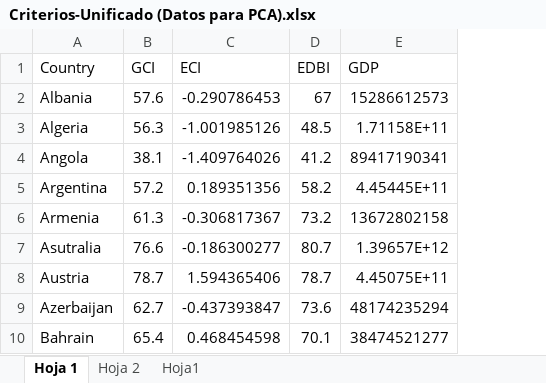
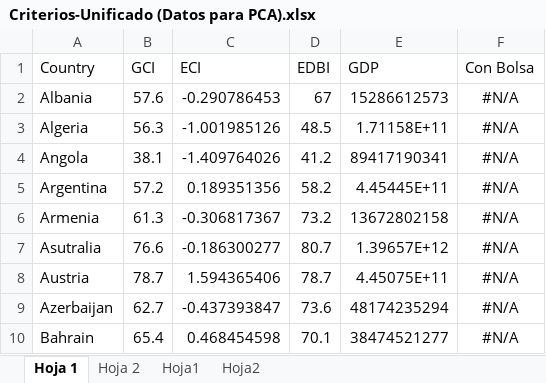
Before and after one commit to Edgs-ml/Market-Index-Portafolios, an Excel workbook: APLHA/ALPHA_1/ALPHA_1.1/1.1.1PCA_Codes/Criterios-Unificado (Datos para PCA).xlsx, sheet Hoja 1, drawn as a sheet; only a part is shown; values as stored, in another font and other column widths than the file's, no borders; the diff names each change by its address in the sheet, - before the commit and + after, or states it on an @@ line.

```diff
--- a/APLHA/ALPHA_1/ALPHA_1.1/1.1.1PCA_Codes/Criterios-Unificado (Datos para PCA).xlsx (sheet Hoja 1)
+++ b/APLHA/ALPHA_1/ALPHA_1.1/1.1.1PCA_Codes/Criterios-Unificado (Datos para PCA).xlsx (sheet Hoja 1)
+sheet tab: Hoja2
+column F (Con Bolsa), rows 2-10: all #N/A
```
